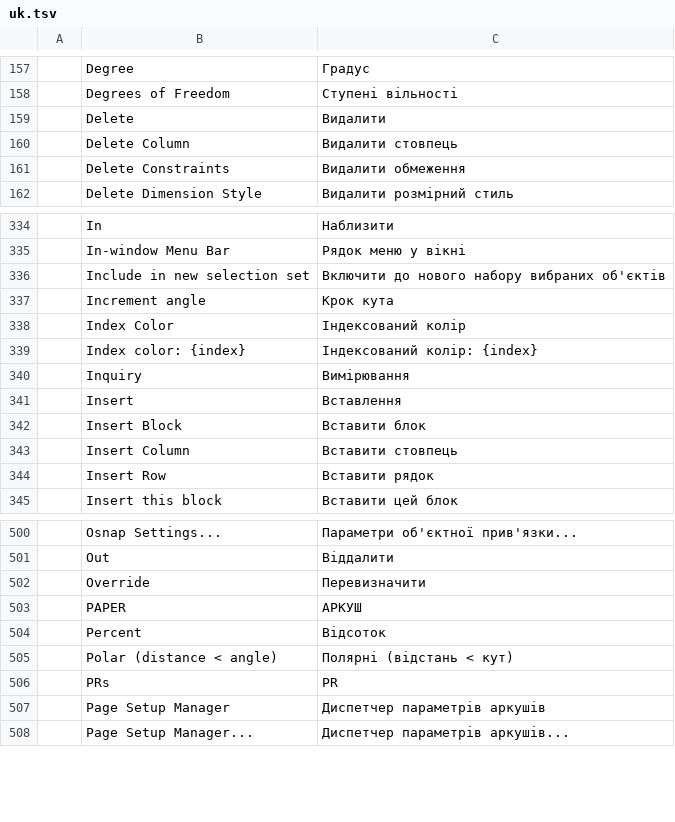
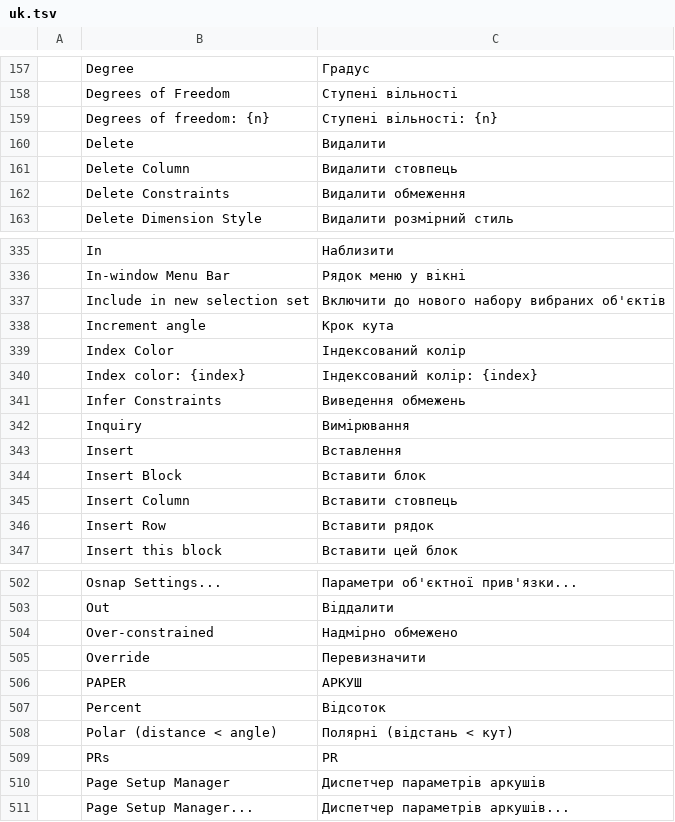
Before and after one commit to Ilaiyabharathyr/CadCraft, a TSV file: crates/ui-egui/src/i18n/uk.tsv, drawn as a sheet; only a part is shown, gaps mark what is left out; the diff names each change by its address in the sheet, - before the commit and + after, or states it on an @@ line.

```diff
--- a/crates/ui-egui/src/i18n/uk.tsv
+++ b/crates/ui-egui/src/i18n/uk.tsv
+row 159:  | Degrees of freedom: {n} | Ступені вільності: {n}
+row 341:  | Infer Constraints | Виведення обмежень
+row 504:  | Over-constrained | Надмірно обмежено
```
Also changed, not shown: 8 other files.
